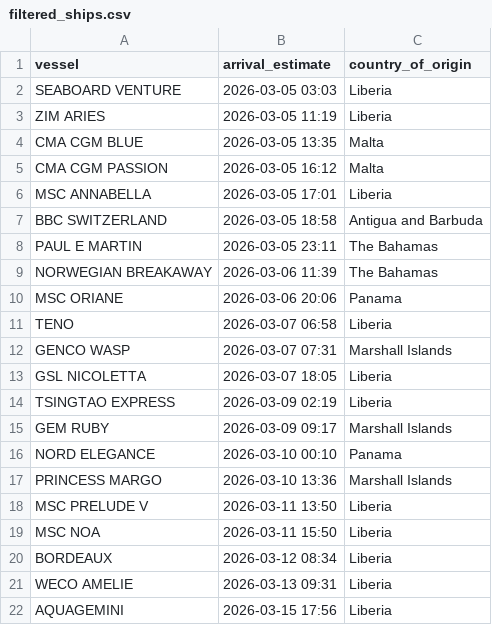
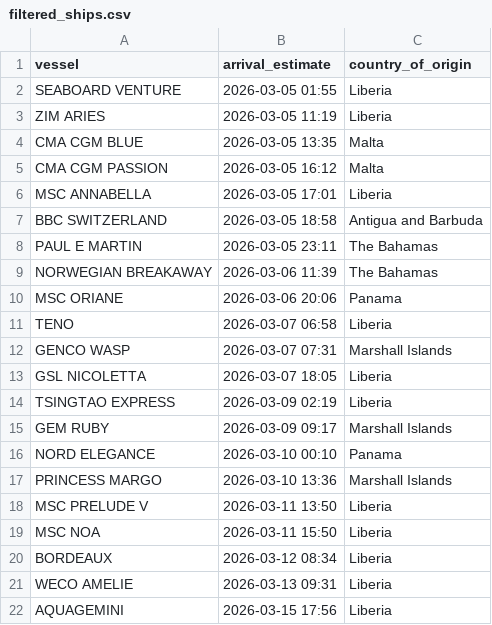
Before and after one commit to natalierjonas/FOC_NYC, a CSV file: filtered_ships.csv, drawn as a sheet.

```diff
--- a/filtered_ships.csv
+++ b/filtered_ships.csv
@@ -1,3 +1,3 @@
 vessel,arrival_estimate,country_of_origin
-SEABOARD VENTURE,2026-03-05 03:03,Liberia
+SEABOARD VENTURE,2026-03-05 01:55,Liberia
 ZIM ARIES,2026-03-05 11:19,Liberia
```
Also changed, not shown: ships_estimates_fixed.csv.
